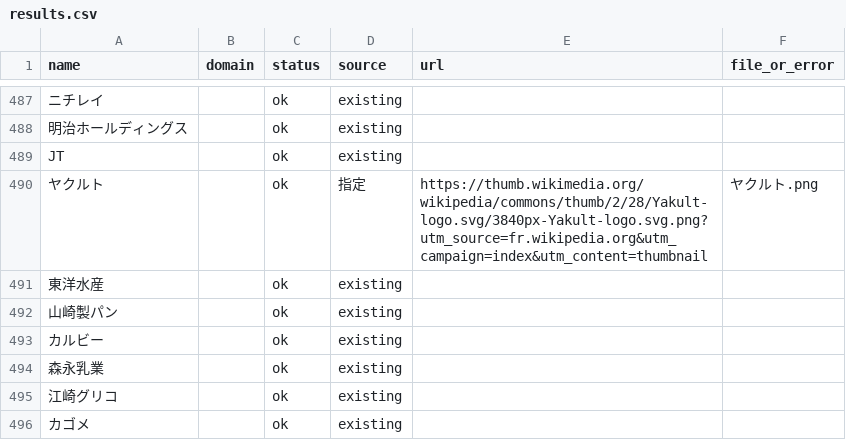
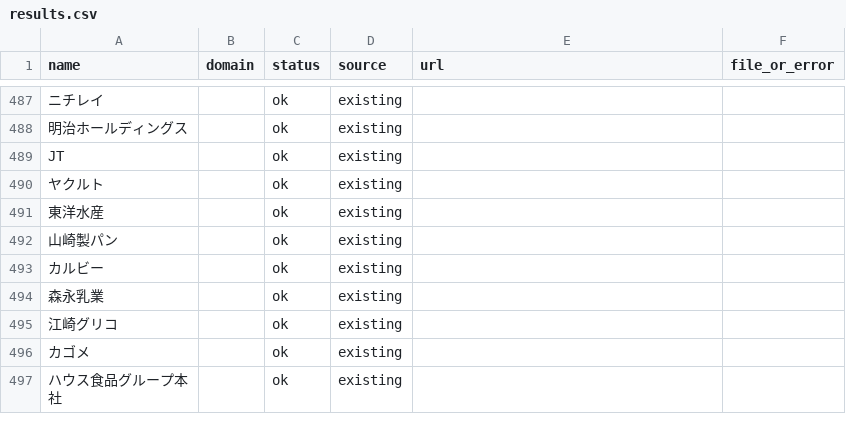
Before and after one commit to shiroin/earnings-table, a CSV file: logos/results.csv, drawn as a sheet; only a part is shown, gaps mark what is left out; the shorter side is filled out with more unchanged rows; the diff names each change by its address in the sheet, - before the commit and + after, or states it on an @@ line.

```diff
--- a/logos/results.csv
+++ b/logos/results.csv
-D490 (source): 指定
+D490 (source): existing
-E490 (url): https://thumb.wikimedia.org/wikipedia/commons/thumb/2/28/Yakult-logo.svg/3840px-Yakult-logo.svg.png?utm_source=fr.wikipedia.org&utm_campaign=index&utm_content=thumbnail
+E490 (url): (empty)
-F490 (file_or_error): ヤクルト.png
+F490 (file_or_error): (empty)
```
